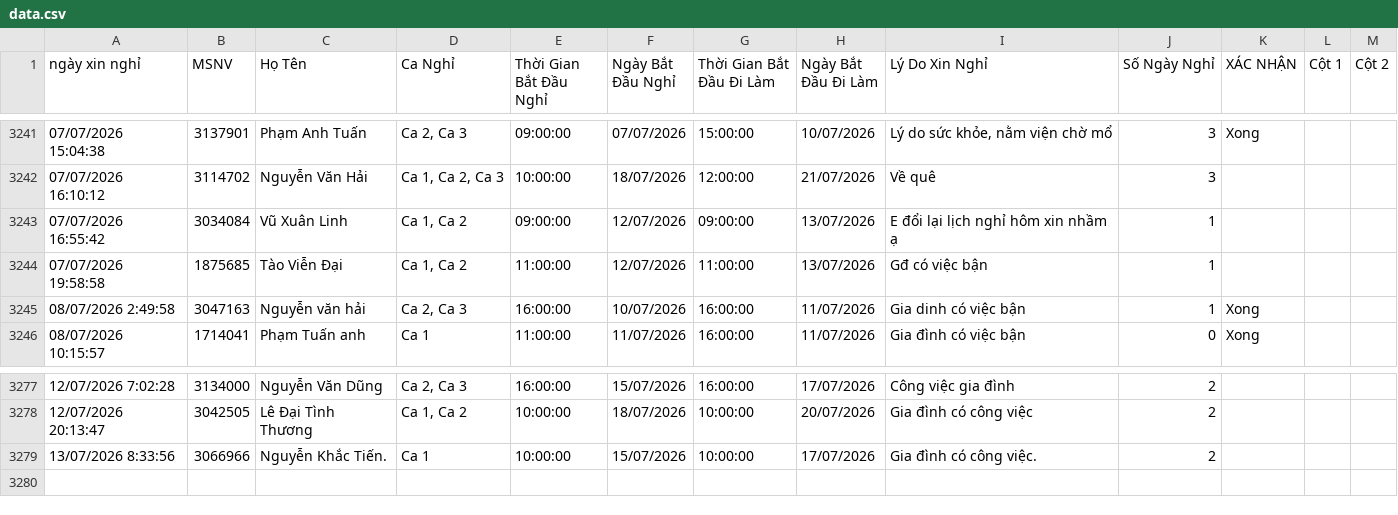
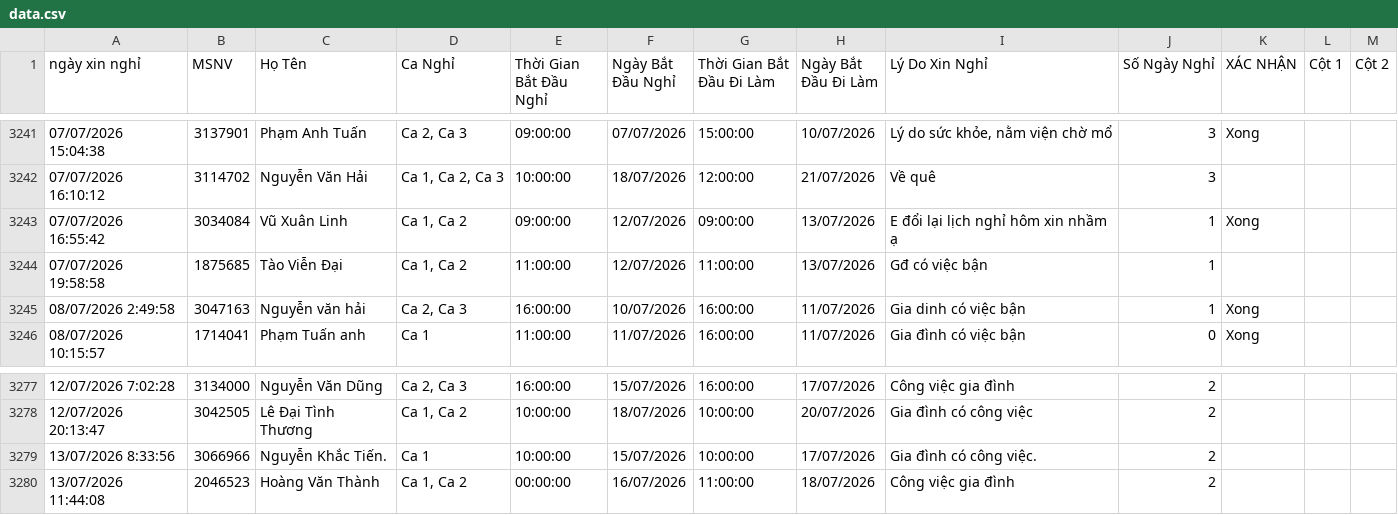
Before and after one commit to thai173042763-droid/lichnghi, a CSV file: data.csv, drawn as a sheet; only a part is shown, gaps mark what is left out; the diff names each change by its address in the sheet, - before the commit and + after, or states it on an @@ line.

```diff
--- a/data.csv
+++ b/data.csv
-K3243 (XÁC NHẬN): (empty)
+K3243 (XÁC NHẬN): Xong
+row 3280: 13/07/2026 11:44:08 | 2046523 | Hoàng Văn Thành | Ca 1, Ca 2 | 00:00:00 | 16/07/2026 | 11:00:00 | 18/07/2026 | Công việc gia đình | 2
```
Also changed, not shown: 1 other file.
